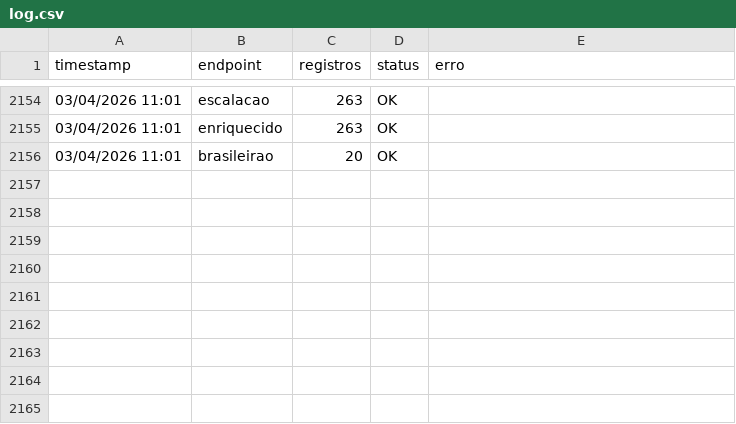
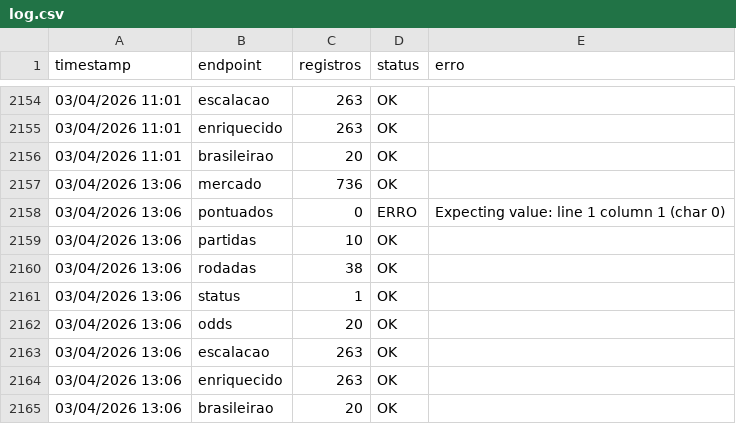
Before and after one commit to FilipeNamorato/extracaoCartola, a CSV file: docs/data/log.csv, drawn as a sheet; only a part is shown, gaps mark what is left out; the diff names each change by its address in the sheet, - before the commit and + after, or states it on an @@ line.

```diff
--- a/docs/data/log.csv
+++ b/docs/data/log.csv
+row 2157: 03/04/2026 13:06 | mercado | 736 | OK
+row 2158: 03/04/2026 13:06 | pontuados | 0 | ERRO | Expecting value: line 1 column 1 (char 0)
+row 2159: 03/04/2026 13:06 | partidas | 10 | OK
+row 2160: 03/04/2026 13:06 | rodadas | 38 | OK
+row 2161: 03/04/2026 13:06 | status | 1 | OK
+row 2162: 03/04/2026 13:06 | odds | 20 | OK
+row 2163: 03/04/2026 13:06 | escalacao | 263 | OK
+row 2164: 03/04/2026 13:06 | enriquecido | 263 | OK
+row 2165: 03/04/2026 13:06 | brasileirao | 20 | OK
```
Also changed, not shown: docs/data/atletas_enriquecido.csv, docs/data/atletas_escalacao.csv, 7 other files.
